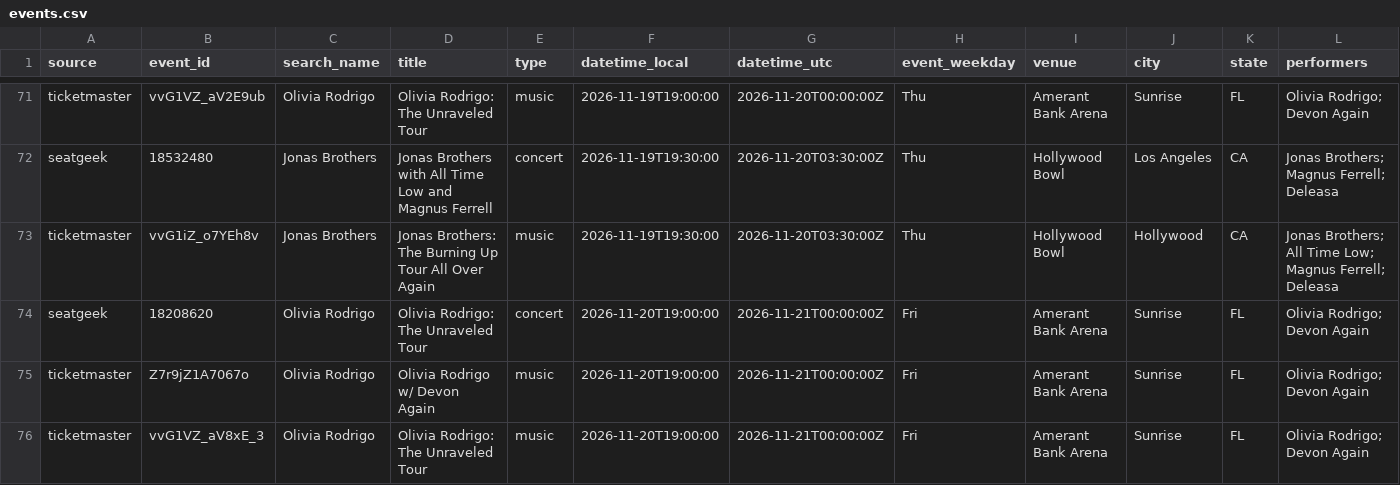
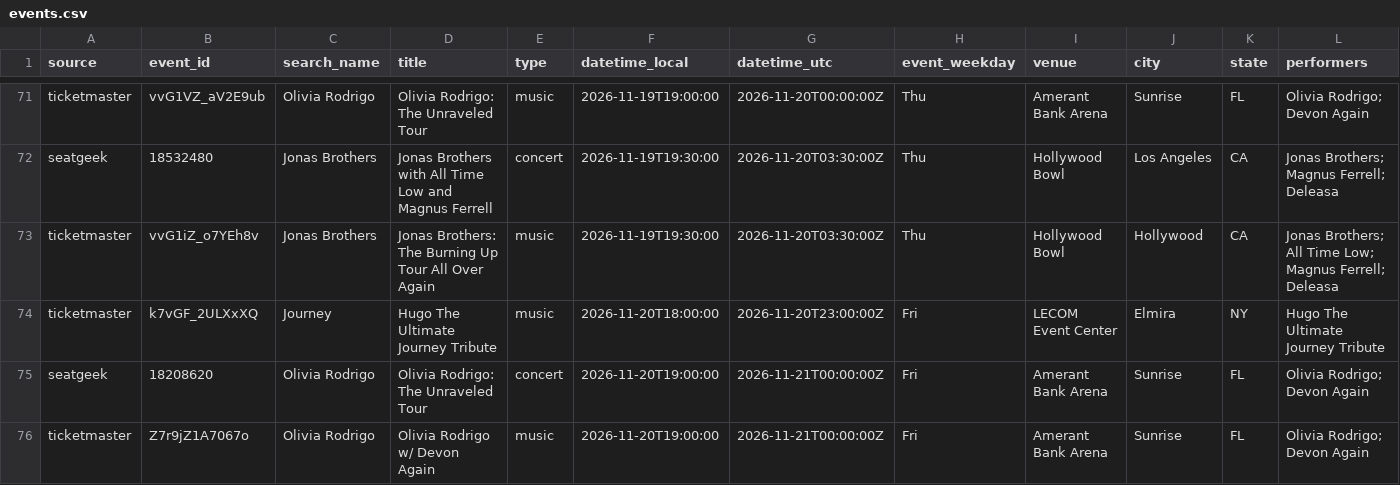
Before and after one commit to tyler2tank-prog/ticket-tracker, a CSV file: data/events.csv, drawn as a sheet; only a part is shown, gaps mark what is left out; the shorter side is filled out with more unchanged rows; rows hold the shown columns only; the diff names each change by its address in the sheet, - before the commit and + after, or states it on an @@ line.

```diff
--- a/data/events.csv
+++ b/data/events.csv
+row 74: ticketmaster | k7vGF_2ULXxXQ | Journey | Hugo The Ultimate Journey Tribute | music | 2026-11-20T18:00:00 | 2026-11-20T23:00:00Z | Fri | LECOM Event Center | Elmira | NY | Hugo The Ultimate Journey Tribute
```
Also changed, not shown: data/snapshots.csv, 1 other file.
